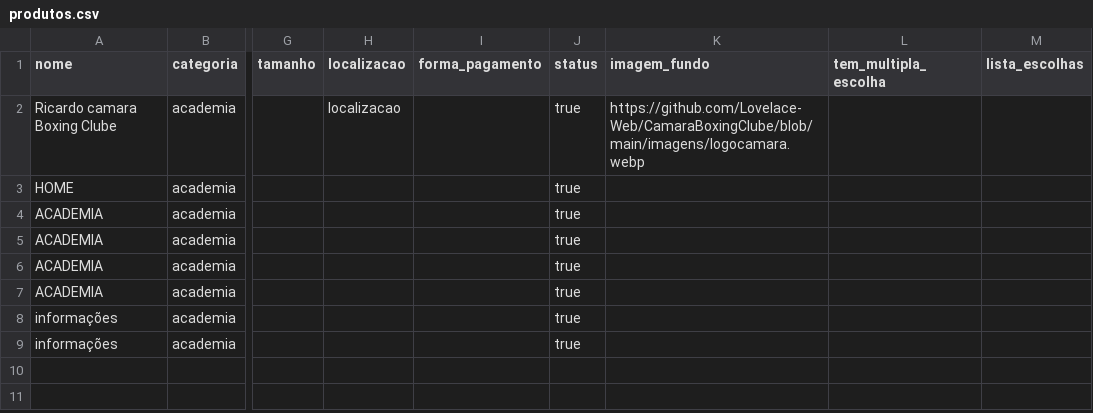
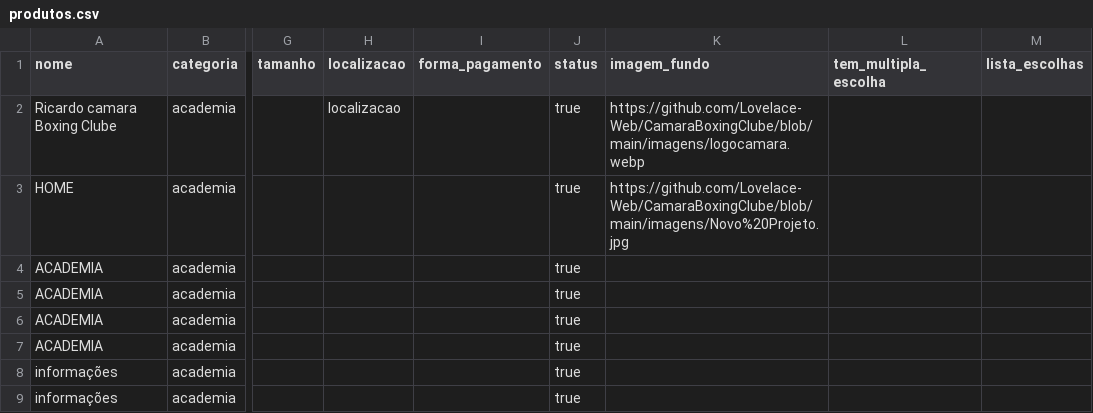
Before and after one commit to Lovelace-Web/CamaraBoxingClube, a CSV file: produtos.csv, drawn as a sheet; only a part is shown, gaps mark what is left out; the diff names each change by its address in the sheet, - before the commit and + after, or states it on an @@ line.

Commit message:
Update produtos.csv

```diff
--- a/produtos.csv
+++ b/produtos.csv
-K3 (imagem_fundo): (empty)
+K3 (imagem_fundo): https://github.com/Lovelace-Web/CamaraBoxingClube/blob/main/imagens/Novo%20Projeto.jpg
```
